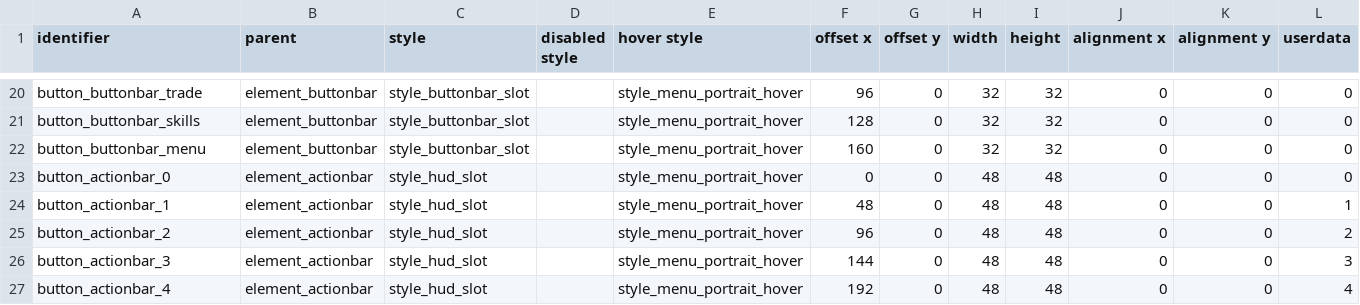
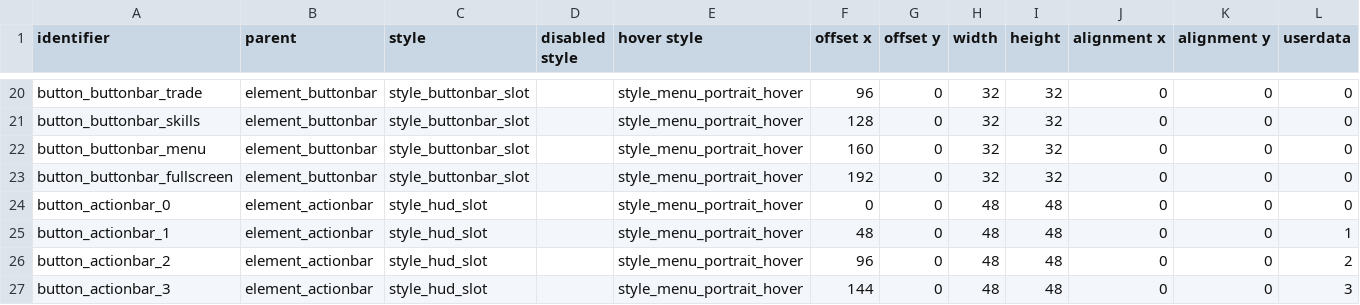
Before and after one commit to jazztickets/choria, a TSV file: working/tables/ui/buttons.tsv, drawn as a sheet; only a part is shown, gaps mark what is left out; the shorter side is filled out with more unchanged rows.

Commit message:
added fullscreen button fixed menu button

```diff
--- a/working/tables/ui/buttons.tsv
+++ b/working/tables/ui/buttons.tsv
@@ -22,2 +22,3 @@ button_buttonbar_skills	element_buttonbar	style_buttonbar_slot		style_menu_portr
 button_buttonbar_menu	element_buttonbar	style_buttonbar_slot		style_menu_portrait_hover	160	0	32	32	0	0	0
+button_buttonbar_fullscreen	element_buttonbar	style_buttonbar_slot		style_menu_portrait_hover	192	0	32	32	0	0	0
 button_actionbar_0	element_actionbar	style_hud_slot		style_menu_portrait_hover	0	0	48	48	0	0	0
```
Also changed, not shown: working/tables/ui/elements.tsv, working/tables/ui/images.tsv, 4 other files.
